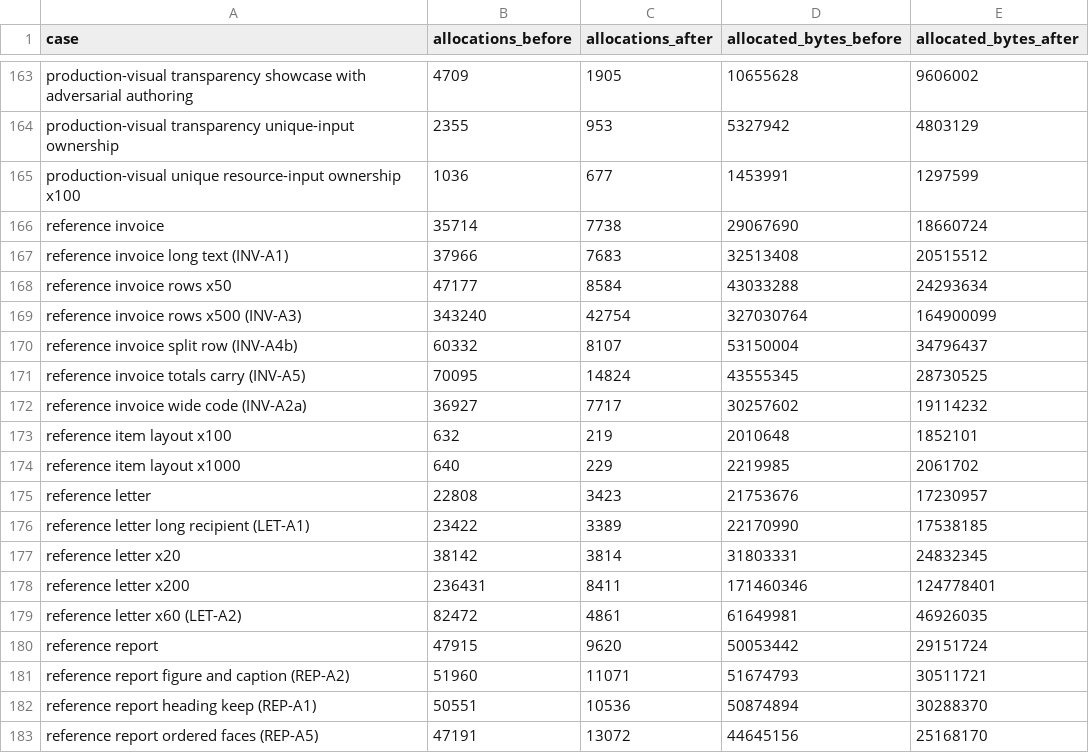
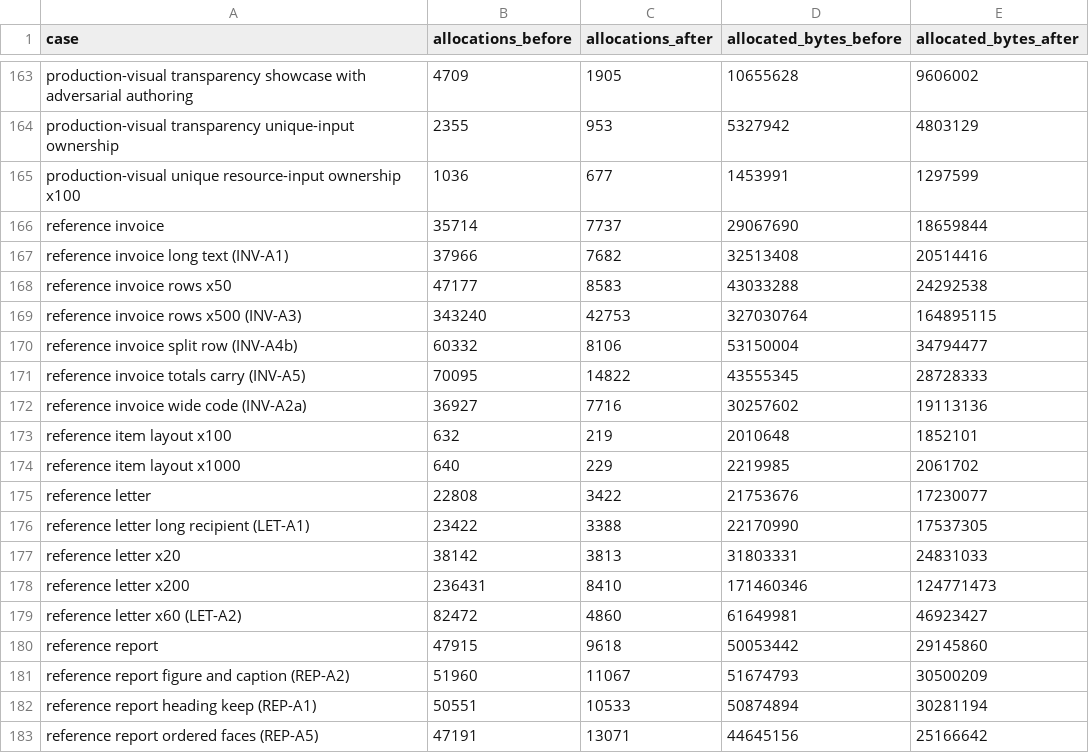
Before and after one commit to lukewilliamboswell/roc-pdf, a CSV file: development/performance/roc-nightly-2026-10-18-allocations.csv, drawn as a sheet; only a part is shown, gaps mark what is left out; the diff covers the shown part only.

Commit message:
Rebaseline allocations for the List.map sweep

```diff
--- a/development/performance/roc-nightly-2026-10-18-allocations.csv
+++ b/development/performance/roc-nightly-2026-10-18-allocations.csv
@@ -165,19 +165,19 @@ production-visual transparency unique-input ownership,2355,953,5327942,4803129
 production-visual unique resource-input ownership x100,1036,677,1453991,1297599
-reference invoice,35714,7738,29067690,18660724
-reference invoice long text (INV-A1),37966,7683,32513408,20515512
-reference invoice rows x50,47177,8584,43033288,24293634
-reference invoice rows x500 (INV-A3),343240,42754,327030764,164900099
-reference invoice split row (INV-A4b),60332,8107,53150004,34796437
-reference invoice totals carry (INV-A5),70095,14824,43555345,28730525
-reference invoice wide code (INV-A2a),36927,7717,30257602,19114232
+reference invoice,35714,7737,29067690,18659844
+reference invoice long text (INV-A1),37966,7682,32513408,20514416
+reference invoice rows x50,47177,8583,43033288,24292538
+reference invoice rows x500 (INV-A3),343240,42753,327030764,164895115
+reference invoice split row (INV-A4b),60332,8106,53150004,34794477
+reference invoice totals carry (INV-A5),70095,14822,43555345,28728333
+reference invoice wide code (INV-A2a),36927,7716,30257602,19113136
 reference item layout x100,632,219,2010648,1852101
 reference item layout x1000,640,229,2219985,2061702
-reference letter,22808,3423,21753676,17230957
-reference letter long recipient (LET-A1),23422,3389,22170990,17538185
-reference letter x20,38142,3814,31803331,24832345
-reference letter x200,236431,8411,171460346,124778401
-reference letter x60 (LET-A2),82472,4861,61649981,46926035
-reference report,47915,9620,50053442,29151724
-reference report figure and caption (REP-A2),51960,11071,51674793,30511721
-reference report heading keep (REP-A1),50551,10536,50874894,30288370
-reference report ordered faces (REP-A5),47191,13072,44645156,25168170
+reference letter,22808,3422,21753676,17230077
+reference letter long recipient (LET-A1),23422,3388,22170990,17537305
+reference letter x20,38142,3813,31803331,24831033
+reference letter x200,236431,8410,171460346,124771473
+reference letter x60 (LET-A2),82472,4860,61649981,46923427
+reference report,47915,9618,50053442,29145860
+reference report figure and caption (REP-A2),51960,11067,51674793,30500209
+reference report heading keep (REP-A1),50551,10533,50874894,30281194
+reference report ordered faces (REP-A5),47191,13071,44645156,25166642
```
Also changed, not shown: 94 edited cells elsewhere in this file, 2 other files.
